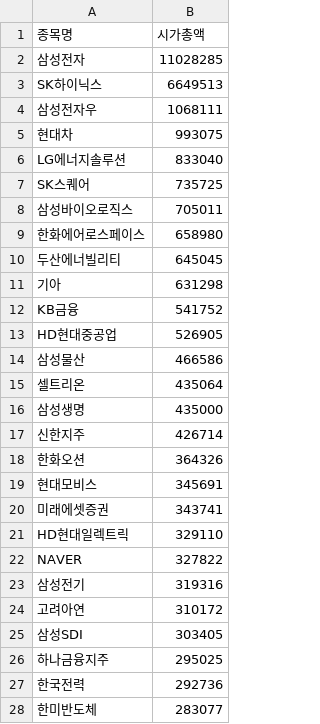
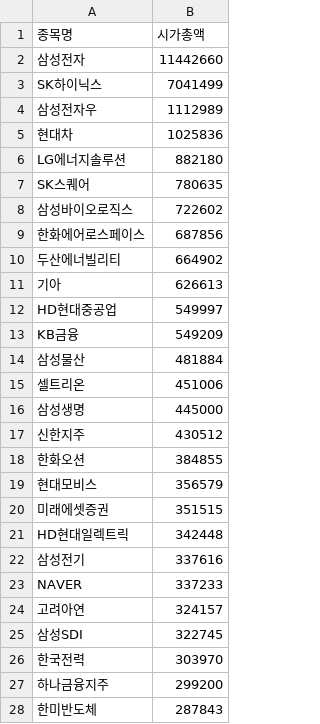
Before and after one commit to YouYoungJeong/programming_language_study, a CSV file: pro5anal/market_cap.csv, drawn as a sheet; only a part is shown; the diff covers the shown part only.

```diff
--- a/pro5anal/market_cap.csv
+++ b/pro5anal/market_cap.csv
@@ -1,28 +1,28 @@
 종목명,시가총액
-삼성전자,11028285
-SK하이닉스,6649513
-삼성전자우,1068111
-현대차,993075
-LG에너지솔루션,833040
-SK스퀘어,735725
-삼성바이오로직스,705011
-한화에어로스페이스,658980
-두산에너빌리티,645045
-기아,631298
-KB금융,541752
-HD현대중공업,526905
-삼성물산,466586
-셀트리온,435064
-삼성생명,435000
-신한지주,426714
-한화오션,364326
-현대모비스,345691
-미래에셋증권,343741
-HD현대일렉트릭,329110
-NAVER,327822
-삼성전기,319316
-고려아연,310172
-삼성SDI,303405
-하나금융지주,295025
-한국전력,292736
-한미반도체,283077
+삼성전자,11442660
+SK하이닉스,7041499
+삼성전자우,1112989
+현대차,1025836
+LG에너지솔루션,882180
+SK스퀘어,780635
+삼성바이오로직스,722602
+한화에어로스페이스,687856
+두산에너빌리티,664902
+기아,626613
+HD현대중공업,549997
+KB금융,549209
+삼성물산,481884
+셀트리온,451006
+삼성생명,445000
+신한지주,430512
+한화오션,384855
+현대모비스,356579
+미래에셋증권,351515
+HD현대일렉트릭,342448
+삼성전기,337616
+NAVER,337233
+고려아연,324157
+삼성SDI,322745
+한국전력,303970
+하나금융지주,299200
+한미반도체,287843
```
Also changed, not shown: 23 added rows, 23 removed rows and 50 edited cells elsewhere in this file, pro5anal/result_df.csv, 30 other files.
